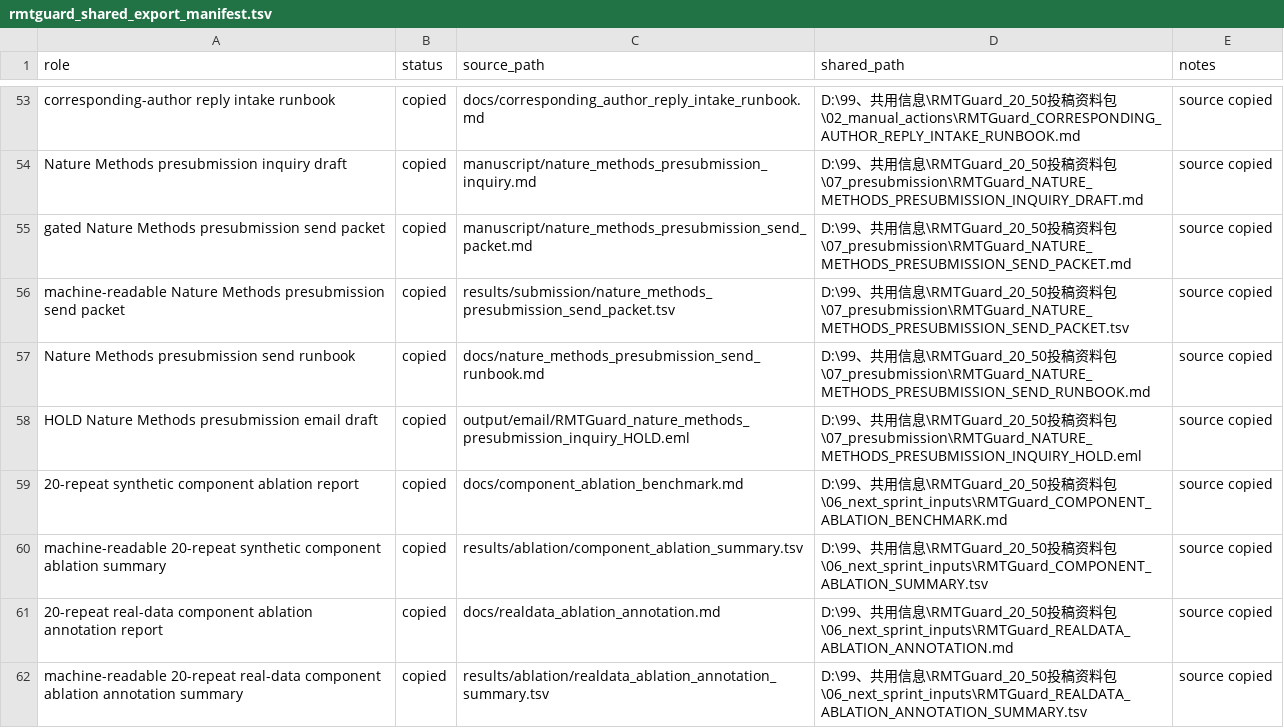
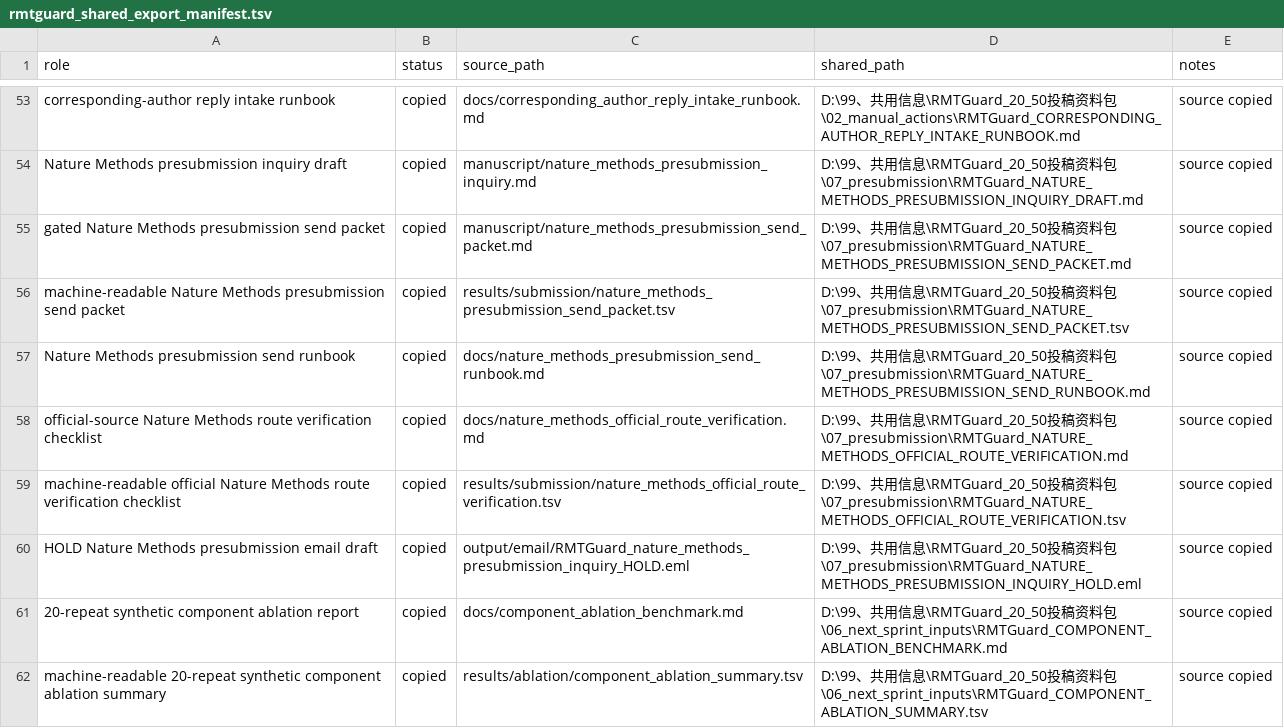
Before and after one commit to healthgreat/rmtguard, a TSV file: results/shared_info/rmtguard_shared_export_manifest.tsv, drawn as a sheet; only a part is shown, gaps mark what is left out; the shorter side is filled out with more unchanged rows; the diff names each change by its address in the sheet, - before the commit and + after, or states it on an @@ line.

```diff
--- a/results/shared_info/rmtguard_shared_export_manifest.tsv
+++ b/results/shared_info/rmtguard_shared_export_manifest.tsv
+row 58: official-source Nature Methods route verification checklist | copied | docs/nature_methods_official_route_verification.md | D:\99、共用信息\RMTGuard_20_50投稿资料包\07_presubmission\RMTGuard_NATURE_METHODS_OFFICIAL_ROUTE_VERIFICATION.md | source copied
+row 59: machine-readable official Nature Methods route verification checklist | copied | results/submission/nature_methods_official_route_verification.tsv | D:\99、共用信息\RMTGuard_20_50投稿资料包\07_presubmission\RMTGuard_NATURE_METHODS_OFFICIAL_ROUTE_VERIFICATION.tsv | source copied
```
Also changed, not shown: results/submission/claim_boundary_lint.tsv, 7 other files.
